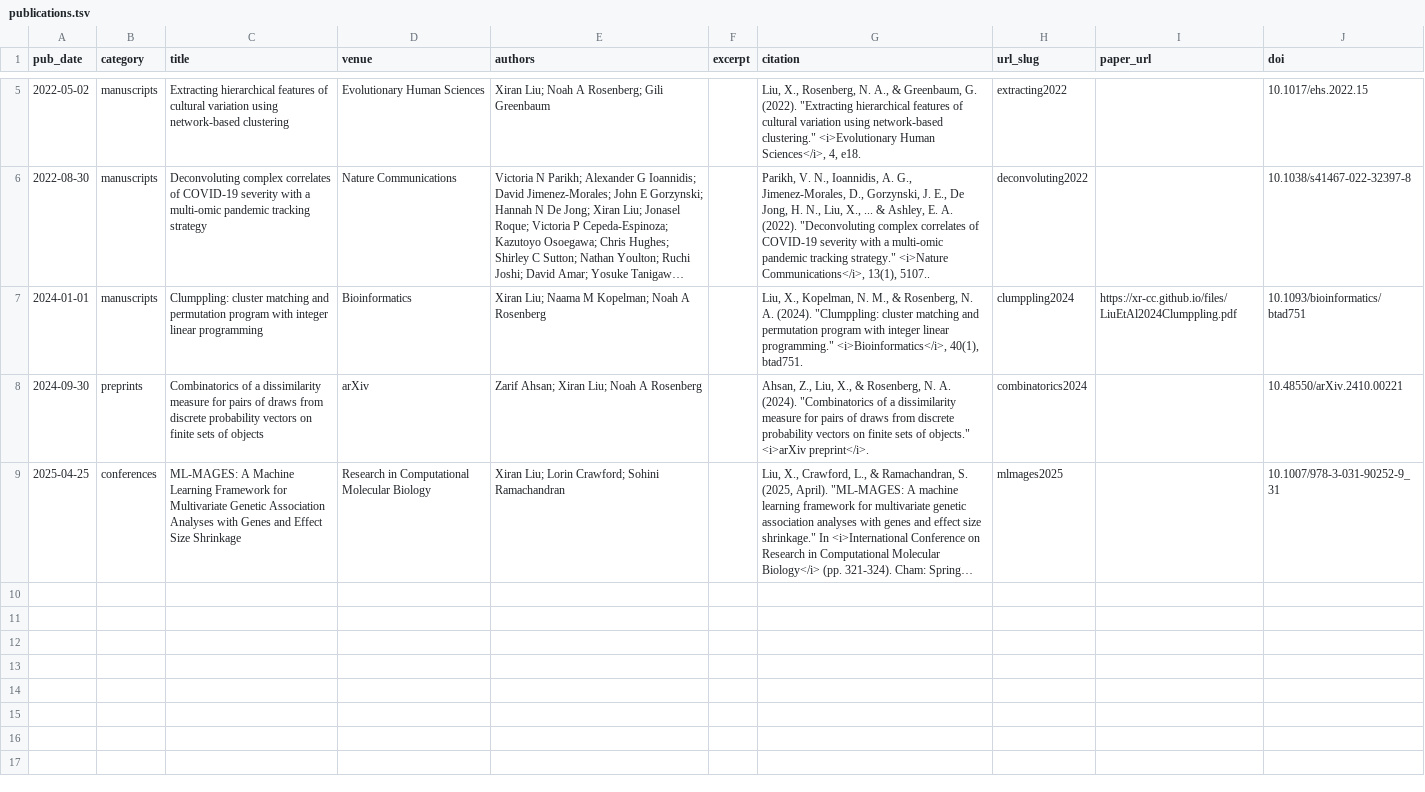
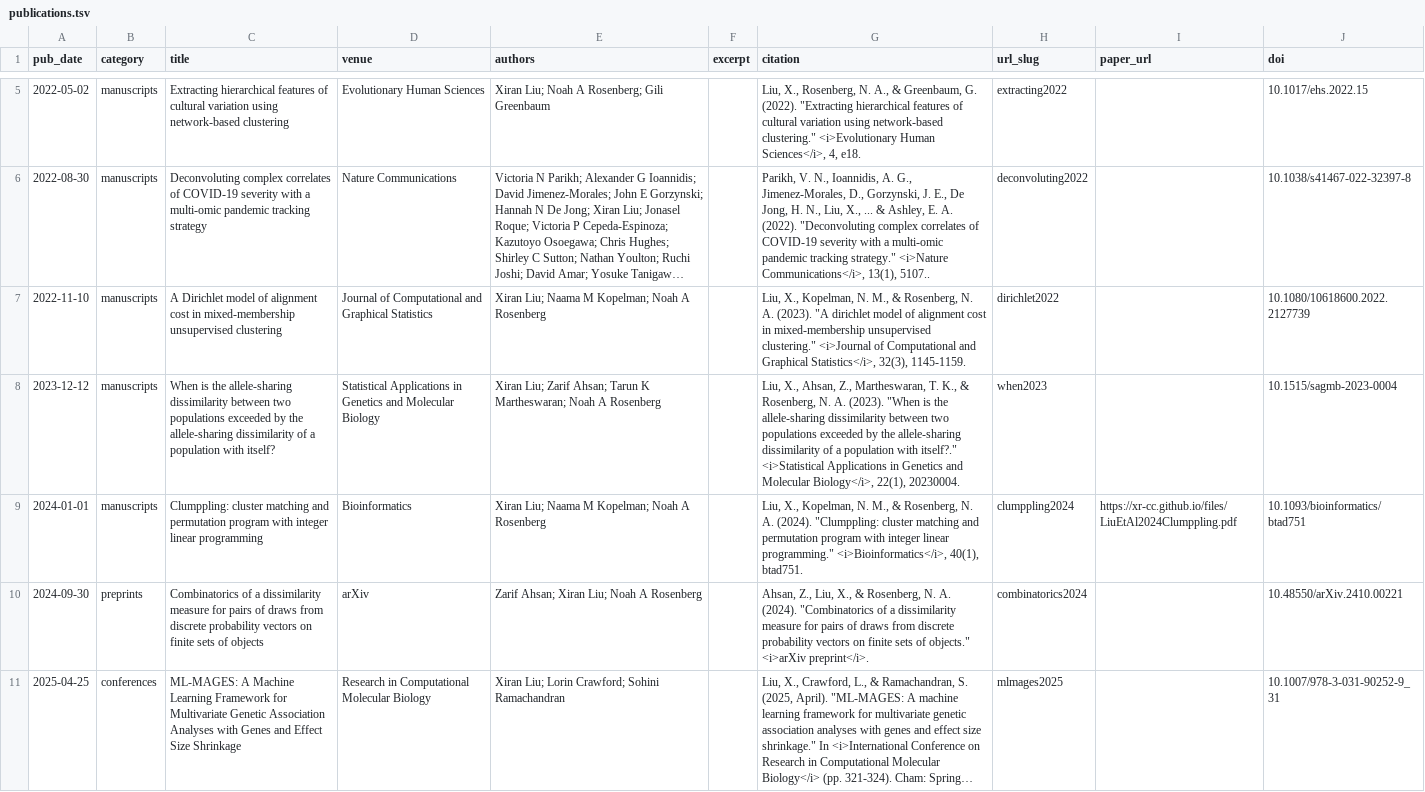
Before and after one commit to xr-cc/xr-cc.github.io, a TSV file: markdown_generator/publications.tsv, drawn as a sheet; only a part is shown, gaps mark what is left out; long unchanged cells end in …; the diff covers the shown part only; the diff names each change by its address in the sheet, - before the commit and + after, or states it on an @@ line.

```diff
--- a/markdown_generator/publications.tsv
+++ b/markdown_generator/publications.tsv
+row 7: 2022-11-10 | manuscripts | A Dirichlet model of alignment cost in mixed-membership unsupervised clustering | Journal of Computational and Graphical Statistics | Xiran Liu; Naama M Kopelman; Noah A Rosenberg |  | Liu, X., Kopelman, N. M., & Rosenberg, N. A. (2023). "A dirichlet model of alignment cost in mixed-membership unsupervised clustering." <i>Journal of Computational and Graphical Statistics</i>, 32(3), 1145-1159. | dirichlet2022 |  | 10.1080/10618600.2022.2127739
+row 8: 2023-12-12 | manuscripts | When is the allele-sharing dissimilarity between two populations exceeded by the allele-sharing dissimilarity of a population with itself? | Statistical Applications in Genetics and Molecular Biology | Xiran Liu; Zarif Ahsan; Tarun K Martheswaran; Noah A Rosenberg |  | Liu, X., Ahsan, Z., Martheswaran, T. K., & Rosenberg, N. A. (2023). "When is the allele-sharing dissimilarity between two populations exceeded by the allele-sharing dissimilarity of a population with itself?." <i>Statistical Applications in Genetics and Molecular Biology</i>, 22(1), 20230004. | when2023 |  | 10.1515/sagmb-2023-0004
```
Also changed, not shown: 3 added rows elsewhere in this file, 6 other files.
